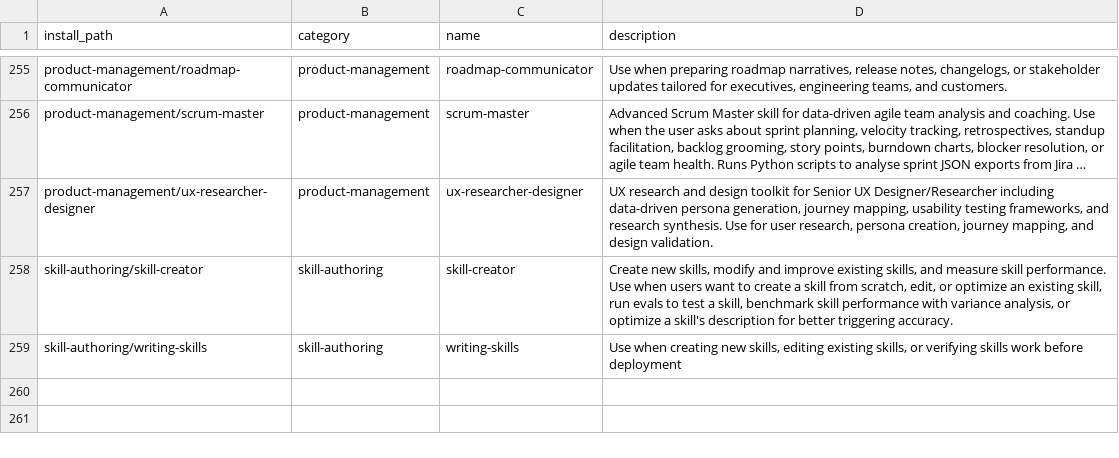
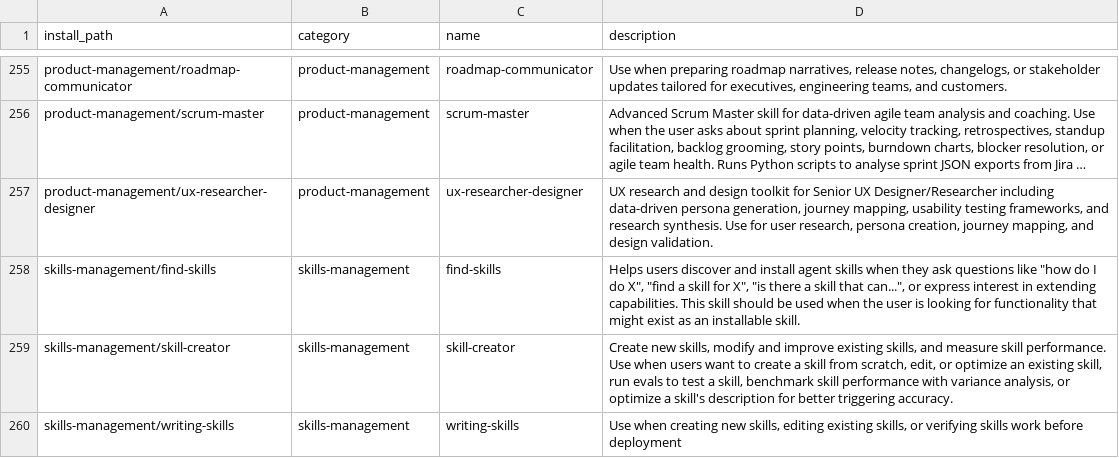
Before and after one commit to mouadja02/skills, a TSV file: docs/manifest.tsv, drawn as a sheet; only a part is shown, gaps mark what is left out; long unchanged cells end in …; addresses are those after the commit; the diff names each change by its address in the sheet, - before the commit and + after, or states it on an @@ line.

```diff
--- a/docs/manifest.tsv
+++ b/docs/manifest.tsv
+row 258: skills-management/find-skills | skills-management | find-skills | Helps users discover and install agent skills when they ask questions like "how do I do X", "find a skill for X", "is there a skill that can...", or express interest in extending capabilities. This skill should be used when the user is looking for functionality that might exist as an installable skill.
-A259 (install_path): skill-authoring/skill-creator
+A259 (install_path): skills-management/skill-creator
-B259:B260 (category): skill-authoring
+B259:B260 (category): skills-management
-A260 (install_path): skill-authoring/writing-skills
+A260 (install_path): skills-management/writing-skills
```
Also changed, not shown: 2 other files.
